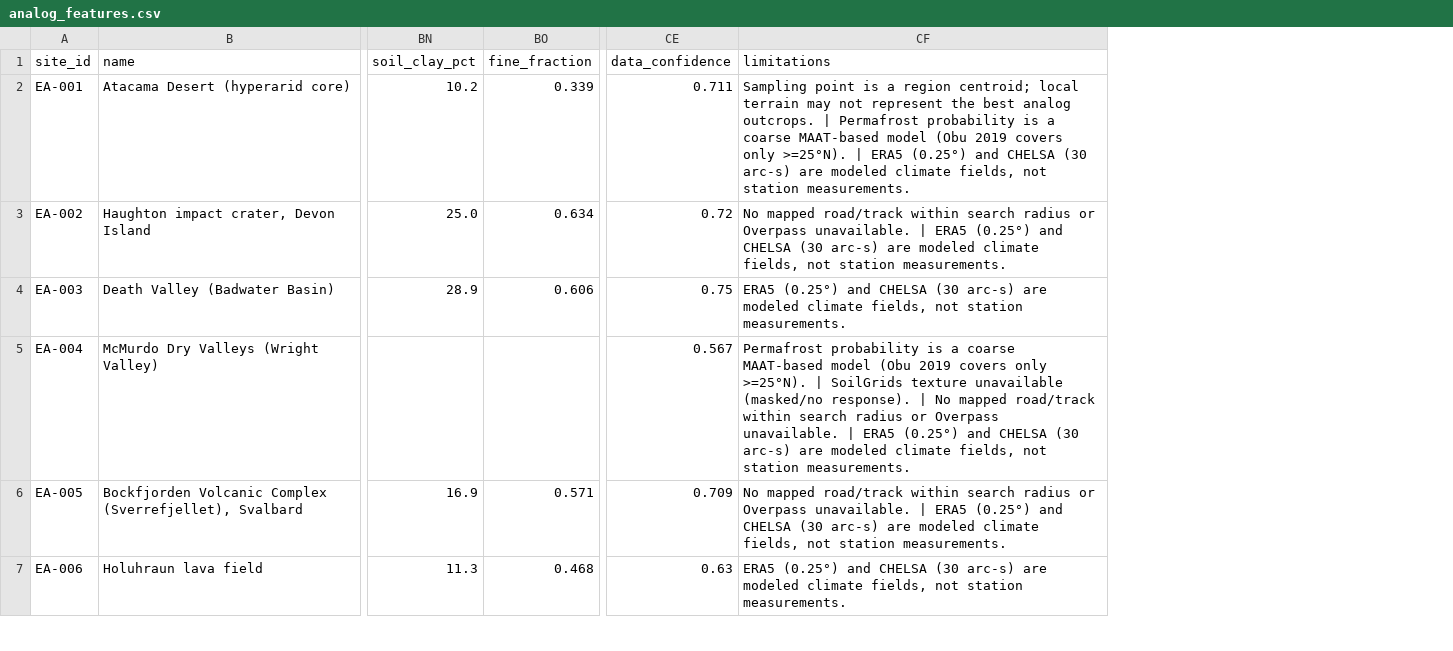
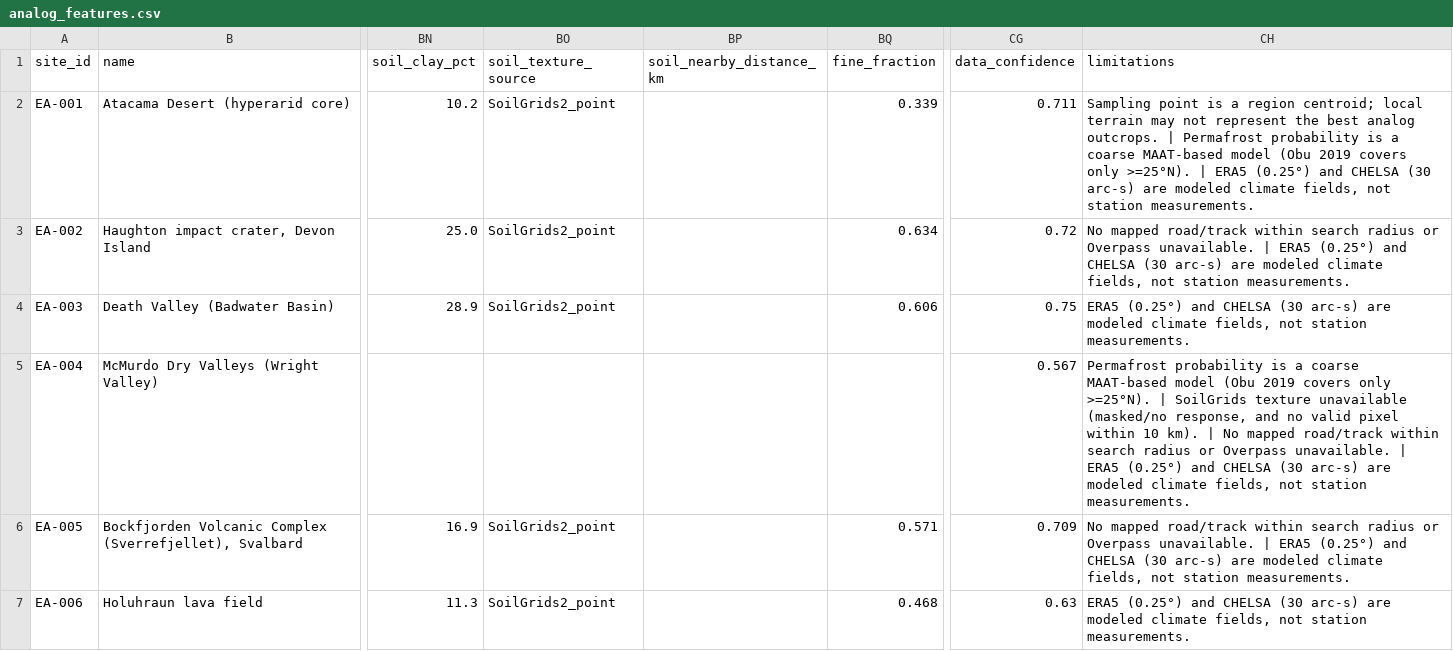
Before and after one commit to ThynkAI/terraanalog-ai, a CSV file: outputs/analog_features.csv, drawn as a sheet; only a part is shown, gaps mark what is left out; addresses are those after the commit; the diff covers the shown part only; the diff names each change by its address in the sheet, - before the commit and + after, or states it on an @@ line.

```diff
--- a/outputs/analog_features.csv
+++ b/outputs/analog_features.csv
+column BO (soil_texture_source), rows 2-7: SoilGrids2_point | SoilGrids2_point | SoilGrids2_point |  | SoilGrids2_point | SoilGrids2_point
+column BP (soil_nearby_distance_km), empty
-CH5 (limitations): …unavailable (masked/no response). | No…
+CH5 (limitations): …unavailable (masked/no response, and no valid pixel within 10 km). | No…
```
Also changed, not shown: 27 edited cells elsewhere in this file, data/processed/pair_scores.csv, outputs/analog_rankings.csv, 46 other files.
